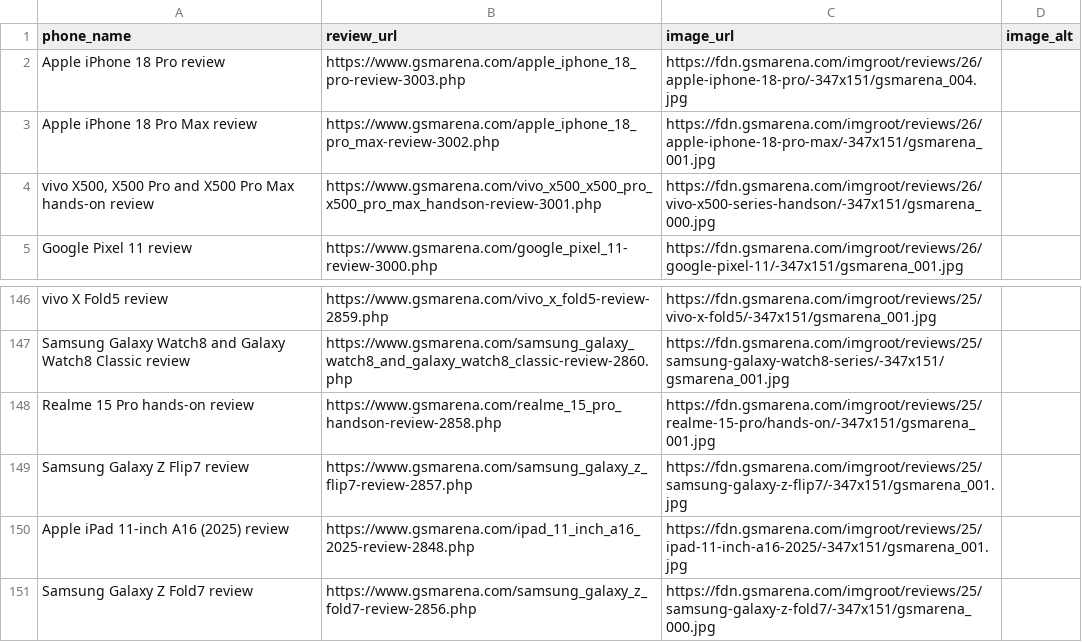
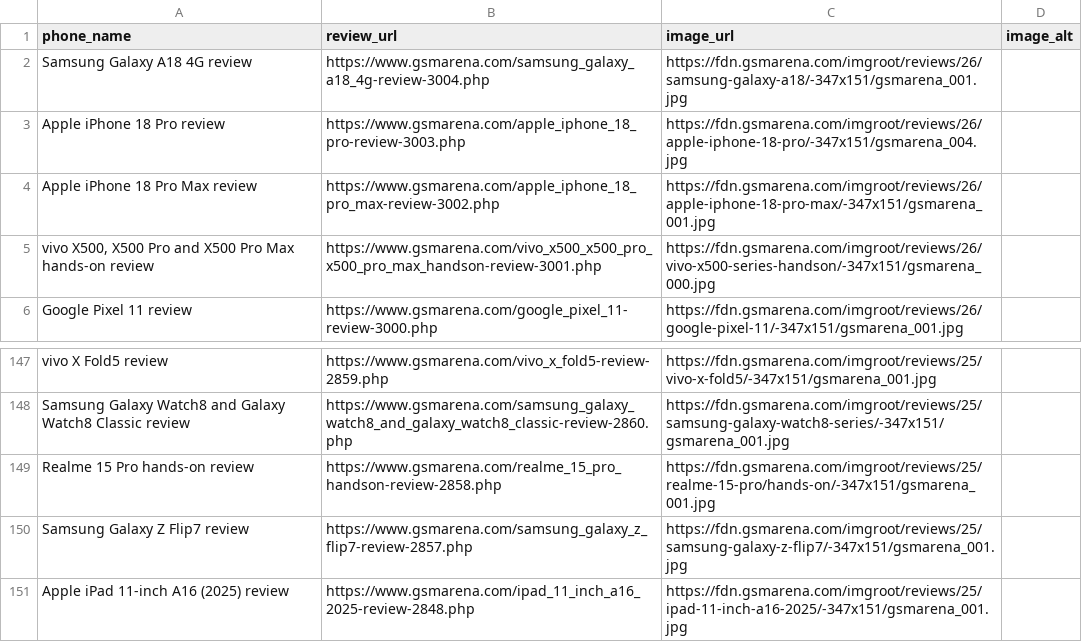
Before and after one commit to allendavis-official/gsmarena-scraper, a CSV file: gsmarena_reviews.csv, drawn as a sheet; only a part is shown, gaps mark what is left out; removed rows and columns are numbered as before the commit, all else as after; the diff names each change by its address in the sheet, - before the commit and + after, or states it on an @@ line.

```diff
--- a/gsmarena_reviews.csv
+++ b/gsmarena_reviews.csv
+row 2: Samsung Galaxy A18 4G review | https://www.gsmarena.com/samsung_galaxy_a18_4g-review-3004.php | https://fdn.gsmarena.com/imgroot/reviews/26/samsung-galaxy-a18/-347x151/gsmarena_001.jpg
-row 151: Samsung Galaxy Z Fold7 review | https://www.gsmarena.com/samsung_galaxy_z_fold7-review-2856.php | https://fdn.gsmarena.com/imgroot/reviews/25/samsung-galaxy-z-fold7/-347x151/gsmarena_000.jpg
```
Also changed, not shown: 1 other file.
